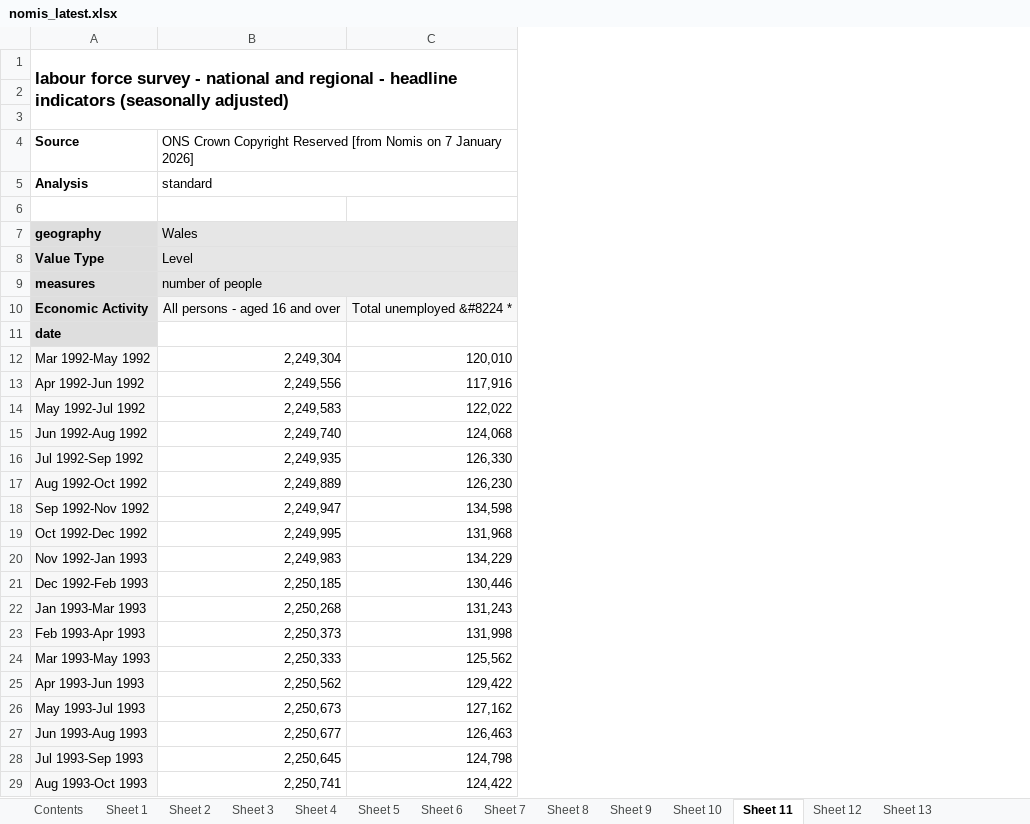
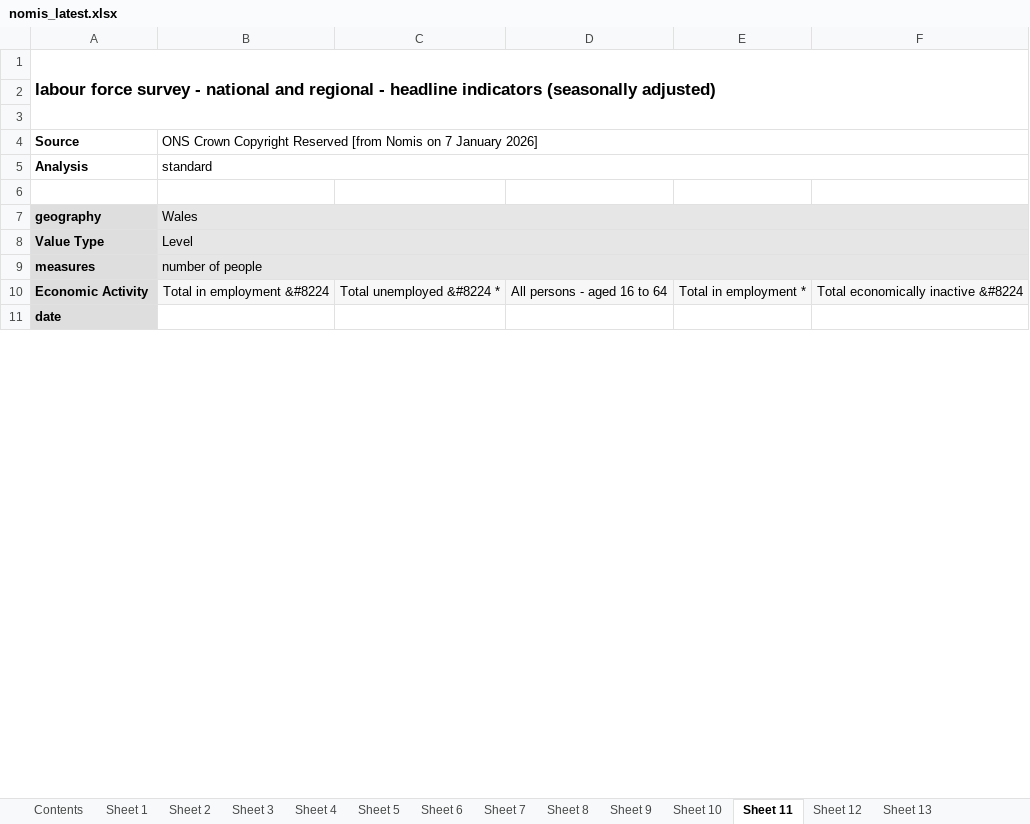
Before and after one commit to SGM-Econ/Regional-Labour-Market, an Excel workbook: data/nomis_latest.xlsx, sheet Sheet 11, drawn as a sheet; only a part is shown; values as stored, in another font and other column widths than the file's, no borders; charts and pictures not drawn; removed rows and columns are numbered as before the commit, all else as after; the diff covers the shown part only; the diff names each change by its address in the sheet, - before the commit and + after, or states it on an @@ line.

```diff
--- a/data/nomis_latest.xlsx (sheet Sheet 11)
+++ b/data/nomis_latest.xlsx (sheet Sheet 11)
-column B, rows 4-10: ONS Crown Copyright Reserved [from Nomis on 7 January 2026] | standard |  | Wales | Level | number of people | All persons - aged 16 and over
+column B, rows 4-10: ONS Crown Copyright Reserved [from Nomis on 7 January 2026] | standard |  | Wales | Level | number of people | Total in employment &#8224
+column D, row 10: All persons - aged 16 to 64
+column E, row 10: Total in employment *
+column F, row 10: Total economically inactive &#8224
-row 12: Mar 1992-May 1992 | 2,249,304 | 120,010
-row 13: Apr 1992-Jun 1992 | 2,249,556 | 117,916
-row 14: May 1992-Jul 1992 | 2,249,583 | 122,022
-row 15: Jun 1992-Aug 1992 | 2,249,740 | 124,068
-row 16: Jul 1992-Sep 1992 | 2,249,935 | 126,330
-row 17: Aug 1992-Oct 1992 | 2,249,889 | 126,230
-row 18: Sep 1992-Nov 1992 | 2,249,947 | 134,598
-row 19: Oct 1992-Dec 1992 | 2,249,995 | 131,968
-row 20: Nov 1992-Jan 1993 | 2,249,983 | 134,229
-row 21: Dec 1992-Feb 1993 | 2,250,185 | 130,446
-row 22: Jan 1993-Mar 1993 | 2,250,268 | 131,243
-row 23: Feb 1993-Apr 1993 | 2,250,373 | 131,998
-row 24: Mar 1993-May 1993 | 2,250,333 | 125,562
-row 25: Apr 1993-Jun 1993 | 2,250,562 | 129,422
-row 26: May 1993-Jul 1993 | 2,250,673 | 127,162
-row 27: Jun 1993-Aug 1993 | 2,250,677 | 126,463
-row 28: Jul 1993-Sep 1993 | 2,250,645 | 124,798
-row 29: Aug 1993-Oct 1993 | 2,250,741 | 124,422
```
Also changed, not shown: 209 removed rows elsewhere in this sheet, sheet Sheet 13, sheet Sheet 2, sheet Sheet 10, sheet Sheet 5, sheet Sheet 12, sheet Sheet 4, 6 more sheets.
